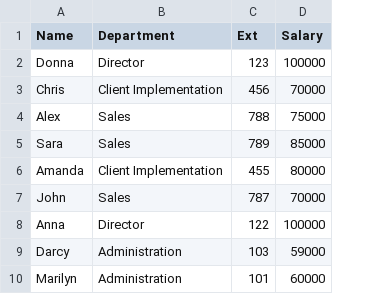
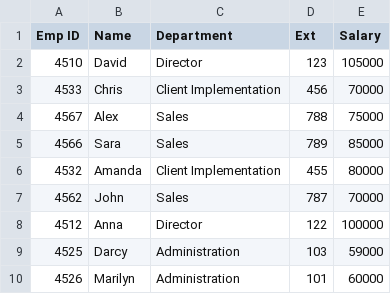
Before and after one commit to Dvidal7788/DataLynx, a CSV file: csv/staff.csv, drawn as a sheet; addresses are those after the commit; the diff names each change by its address in the sheet, - before the commit and + after, or states it on an @@ line.

```diff
--- a/csv/staff.csv
+++ b/csv/staff.csv
+column A (Emp ID), rows 2-10: 4510 | 4533 | 4567 | 4566 | 4532 | 4562 | 4512 | 4525 | 4526
-B2 (Name): Donna
+B2 (Name): David
-E2 (Salary): 100000
+E2 (Salary): 105000
```
Also changed, not shown: 8 other files.
